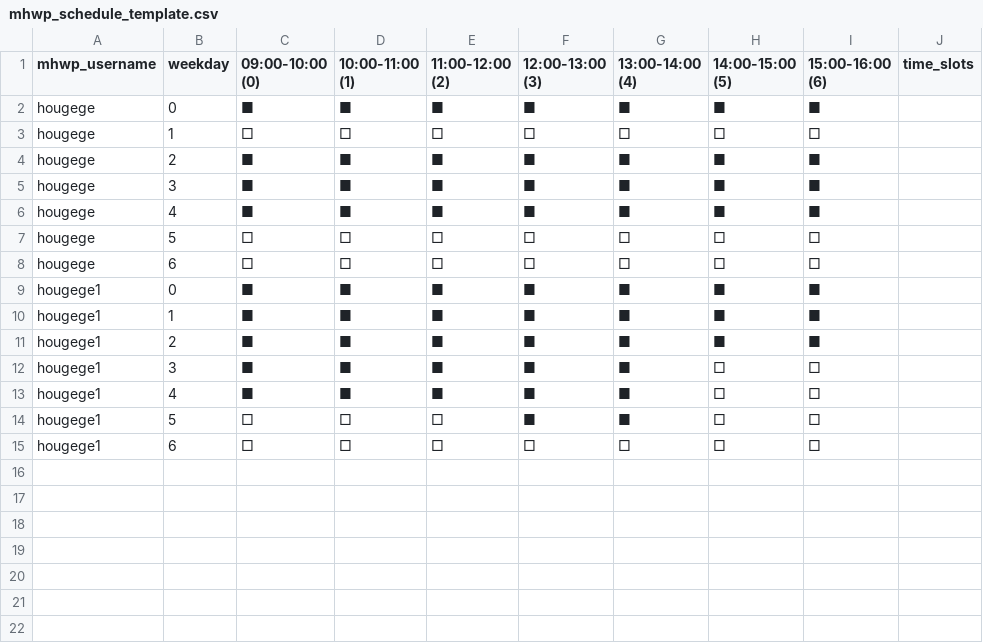
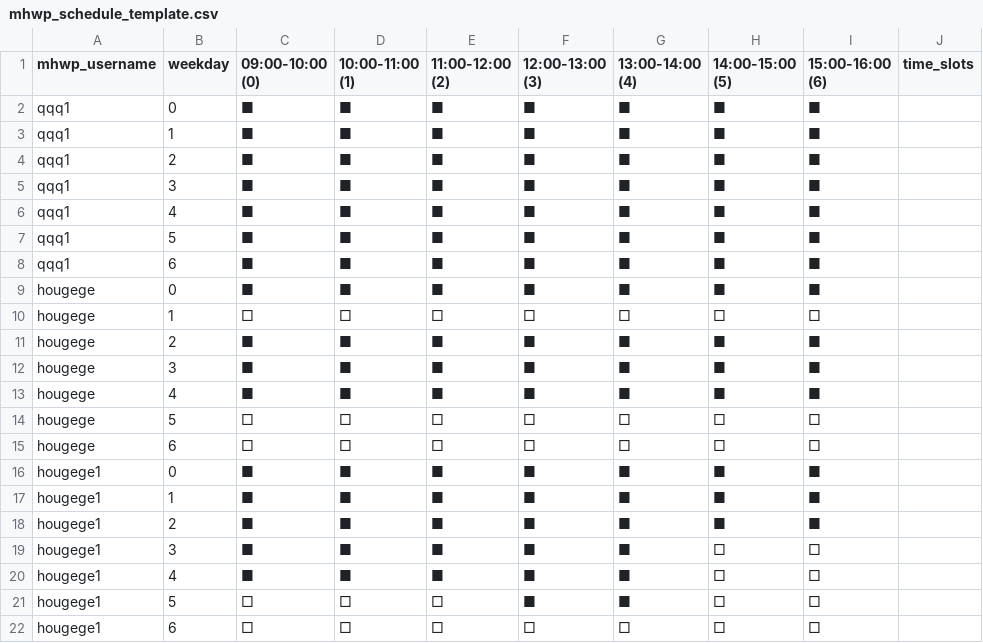
Before and after one commit to YorkisYY/Breeze-Mental-Health-System, a CSV file: data/mhwp_schedule_template.csv, drawn as a sheet.

```diff
--- a/data/mhwp_schedule_template.csv
+++ b/data/mhwp_schedule_template.csv
@@ -1,2 +1,9 @@
 mhwp_username,weekday,09:00-10:00 (0),10:00-11:00 (1),11:00-12:00 (2),12:00-13:00 (3),13:00-14:00 (4),14:00-15:00 (5),15:00-16:00 (6),time_slots
+qqq1,0,■,■,■,■,■,■,■,
+qqq1,1,■,■,■,■,■,■,■,
+qqq1,2,■,■,■,■,■,■,■,
+qqq1,3,■,■,■,■,■,■,■,
+qqq1,4,■,■,■,■,■,■,■,
+qqq1,5,■,■,■,■,■,■,■,
+qqq1,6,■,■,■,■,■,■,■,
 hougege,0,■,■,■,■,■,■,■,
```
Also changed, not shown: data/mhwp.csv, data/mhwp_schedule.csv, 6 other files.
